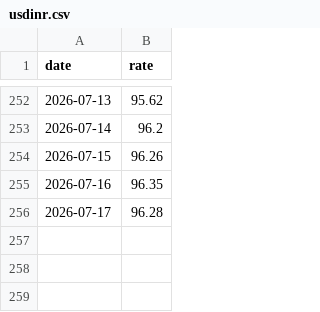
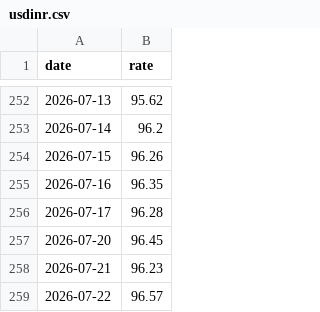
Before and after one commit to arshiamahant01-lgtm/polymer-dashboard, a CSV file: data/usdinr.csv, drawn as a sheet; only a part is shown, gaps mark what is left out; the diff names each change by its address in the sheet, - before the commit and + after, or states it on an @@ line.

```diff
--- a/data/usdinr.csv
+++ b/data/usdinr.csv
+row 257: 2026-07-20 | 96.45
+row 258: 2026-07-21 | 96.23
+row 259: 2026-07-22 | 96.57
```
Also changed, not shown: data/crude_oil.csv, data/domestic_price_log.csv, 10 other files.
